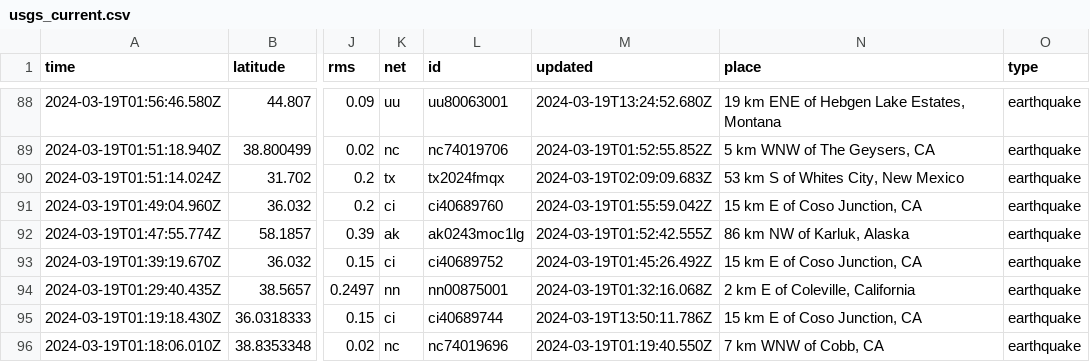
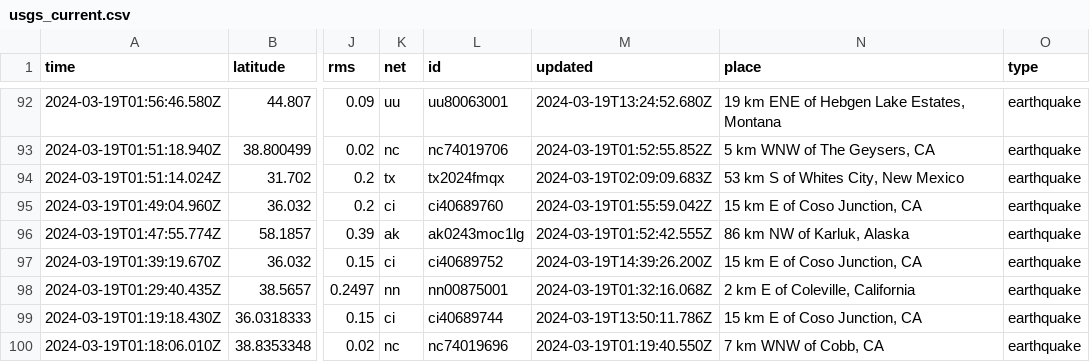
Before and after one commit to namakshenas/Github-Action-Data-Pipeline, a CSV file: usgs_current.csv, drawn as a sheet; only a part is shown, gaps mark what is left out; addresses are those after the commit; the diff covers the shown part only; the diff names each change by its address in the sheet, - before the commit and + after, or states it on an @@ line.

```diff
--- a/usgs_current.csv
+++ b/usgs_current.csv
-M97 (updated): 2024-03-19T01:45:26.492Z
+M97 (updated): 2024-03-19T14:39:26.200Z
```
Also changed, not shown: 5 added rows, 3 removed rows and 11 edited cells elsewhere in this file.
